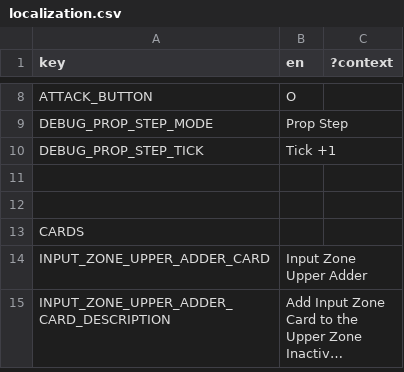
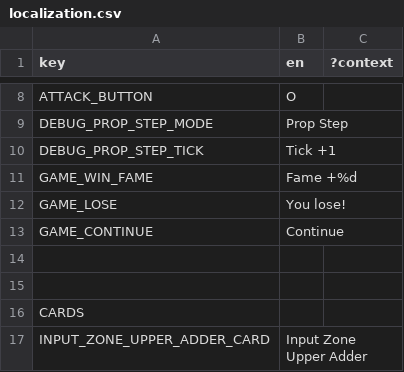
Before and after one commit to ucsdRgross/gamedev, a CSV file: solatro/Locale/localization.csv, drawn as a sheet; only a part is shown, gaps mark what is left out; the shorter side is filled out with more unchanged rows; long unchanged cells end in …; the diff names each change by its address in the sheet, - before the commit and + after, or states it on an @@ line.

```diff
--- a/solatro/Locale/localization.csv
+++ b/solatro/Locale/localization.csv
+row 11: GAME_WIN_FAME | Fame +%d
+row 12: GAME_LOSE | You lose!
+row 13: GAME_CONTINUE | Continue
```
Also changed, not shown: 29 other files.
